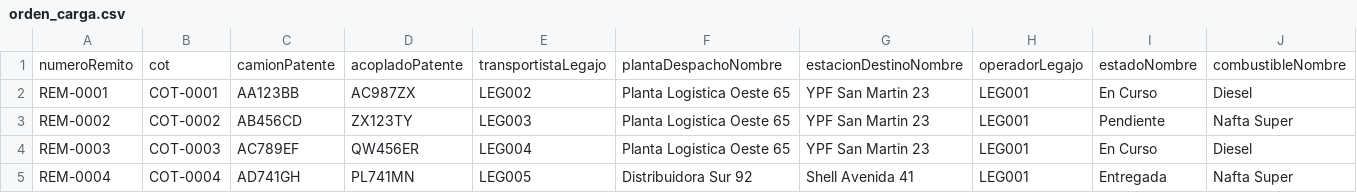
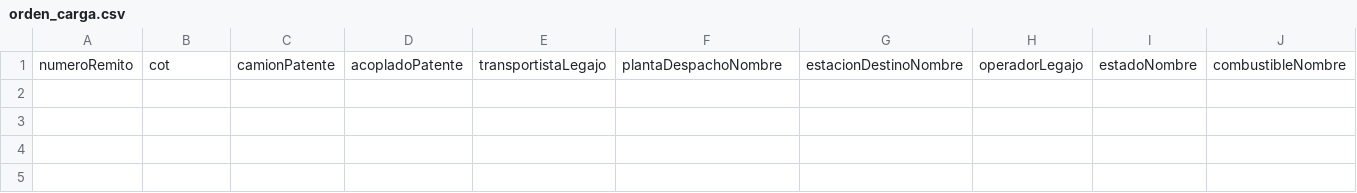
Before and after one commit to Santiagotomas74/backend-grupo3-tp-principal, a CSV file: src/main/resources/db/seed/orden_carga.csv, drawn as a sheet; only a part is shown; rows hold the shown columns only; the diff names each change by its address in the sheet, - before the commit and + after, or states it on an @@ line.

Commit message:
chore - usuario inactivo agregado, eliminadas ordenes de ejemplo

```diff
--- a/src/main/resources/db/seed/orden_carga.csv
+++ b/src/main/resources/db/seed/orden_carga.csv
-row 2: REM-0001 | COT-0001 | AA123BB | AC987ZX | LEG002 | Planta Logistica Oeste 65 | YPF San Martin 23 | LEG001 | En Curso | Diesel
-row 3: REM-0002 | COT-0002 | AB456CD | ZX123TY | LEG003 | Planta Logistica Oeste 65 | YPF San Martin 23 | LEG001 | Pendiente | Nafta Super
-row 4: REM-0003 | COT-0003 | AC789EF | QW456ER | LEG004 | Planta Logistica Oeste 65 | YPF San Martin 23 | LEG001 | En Curso | Diesel
-row 5: REM-0004 | COT-0004 | AD741GH | PL741MN | LEG005 | Distribuidora Sur 92 | Shell Avenida 41 | LEG001 | Entregada | Nafta Super
```
Also changed, not shown: src/main/resources/db/seed/usuarios.csv, 1 other file.
